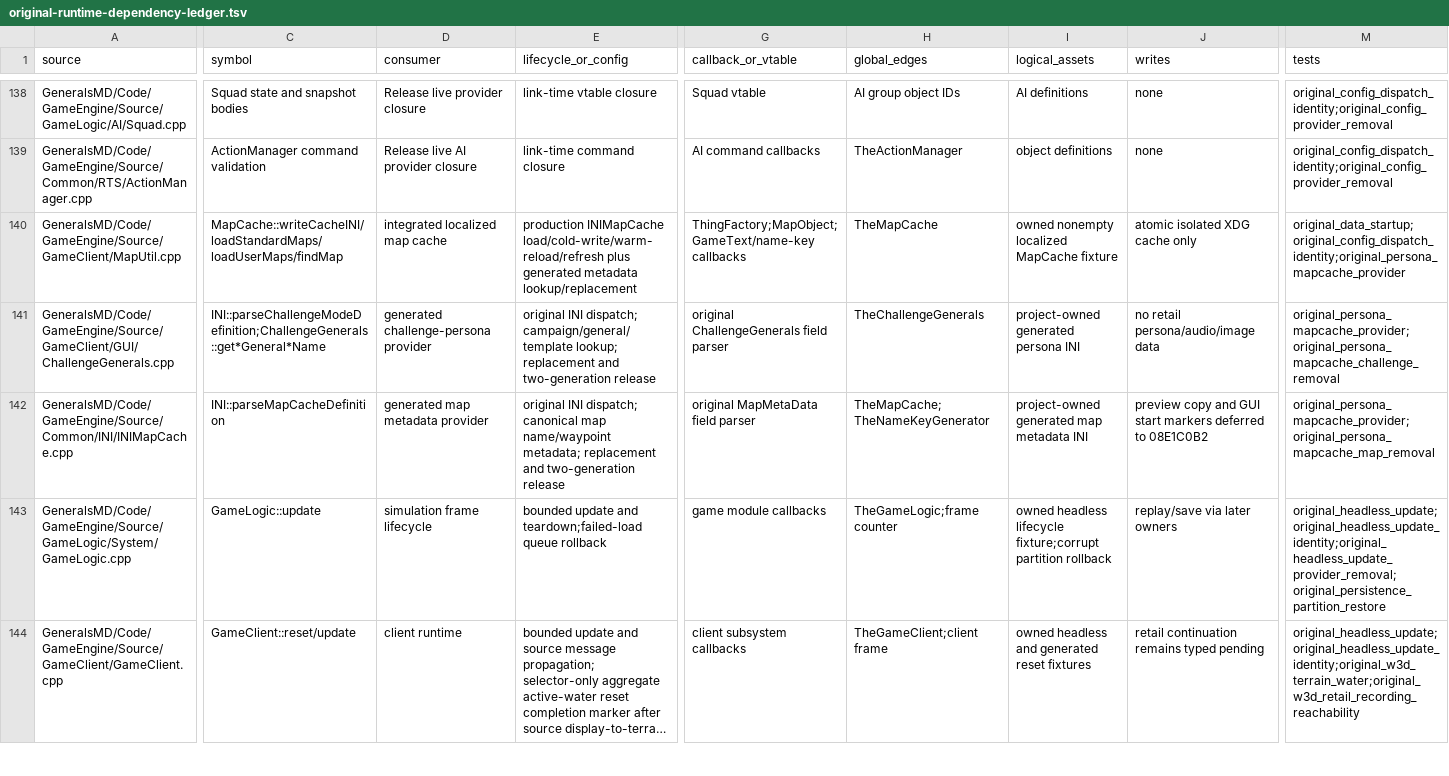
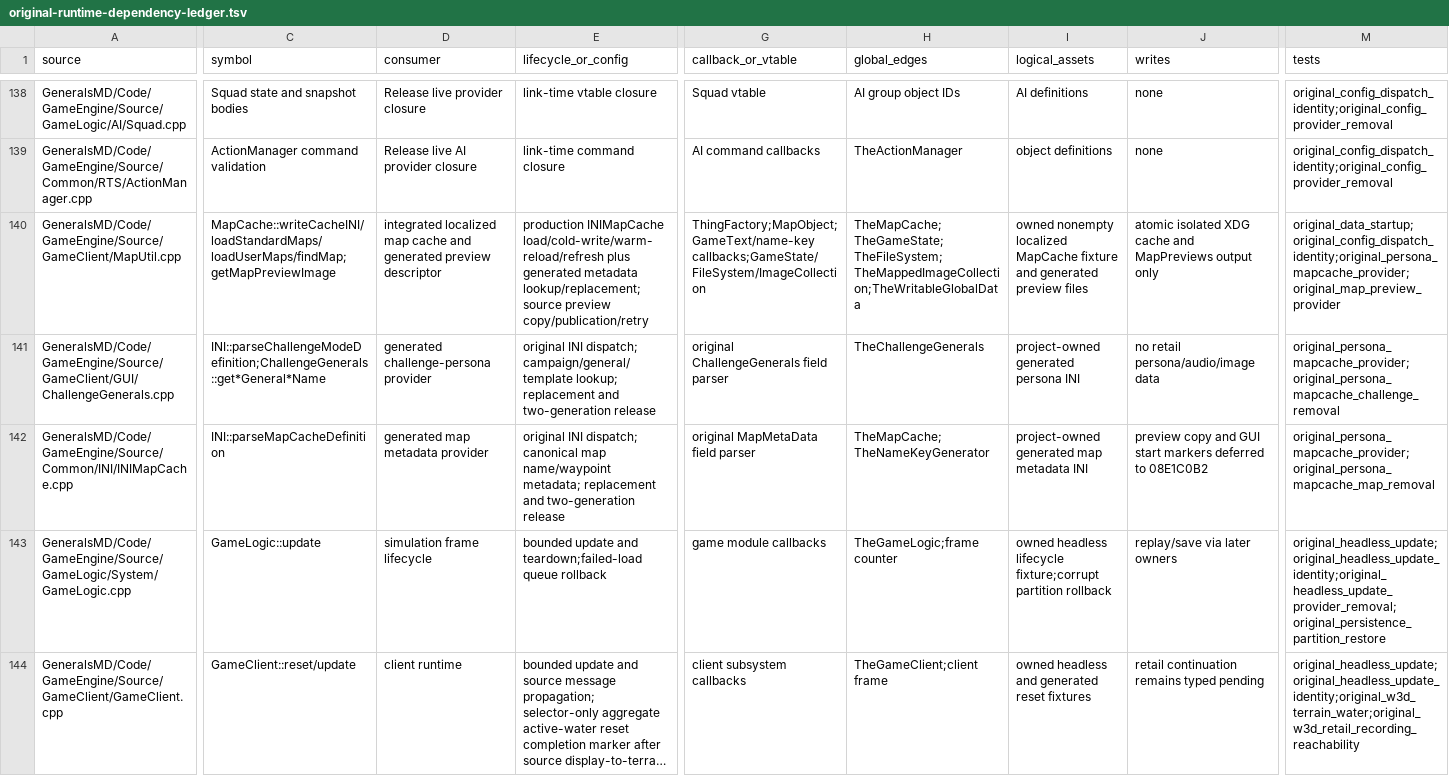
Before and after one commit to mrworf/CnC_Generals_Zero_Hour, a TSV file: docs/original-runtime-dependency-ledger.tsv, drawn as a sheet; only a part is shown, gaps mark what is left out; long unchanged cells end in …; the diff covers the shown part only; the diff names each change by its address in the sheet, - before the commit and + after, or states it on an @@ line.

Commit message:
delivery: M22 08E1C0B2A map preview provider

```diff
--- a/docs/original-runtime-dependency-ledger.tsv
+++ b/docs/original-runtime-dependency-ledger.tsv
-C140 (symbol): MapCache::writeCacheINI/loadStandardMaps/loadUserMaps/findMap
+C140 (symbol): MapCache::writeCacheINI/loadStandardMaps/loadUserMaps/findMap;getMapPreviewImage
-D140 (consumer): …map cache
+D140 (consumer): …map cache and generated preview descriptor
-E140 (lifecycle_or_config): …generated metadata lookup/replacement
+E140 (lifecycle_or_config): …generated metadata lookup/replacement; source preview copy/publication/retry
-G140 (callback_or_vtable): ThingFactory;MapObject;GameText/name-key callbacks
+G140 (callback_or_vtable): ThingFactory;MapObject;GameText/name-key callbacks;GameState/FileSystem/ImageCollection
-H140 (global_edges): TheMapCache
+H140 (global_edges): TheMapCache;TheGameState;TheFileSystem;TheMappedImageCollection;TheWritableGlobalData
-I140 (logical_assets): …MapCache fixture
+I140 (logical_assets): …MapCache fixture and generated preview files
-J140 (writes): atomic isolated XDG cache only
+J140 (writes): atomic isolated XDG cache and MapPreviews output only
-M140 (tests): original_data_startup;original_config_dispatch_identity;original_persona_mapcache_provider
+M140 (tests): original_data_startup;original_config_dispatch_identity;original_persona_mapcache_provider;original_map_preview_provider
```
Also changed, not shown: 12 edited cells elsewhere in this file, 7 other files.
